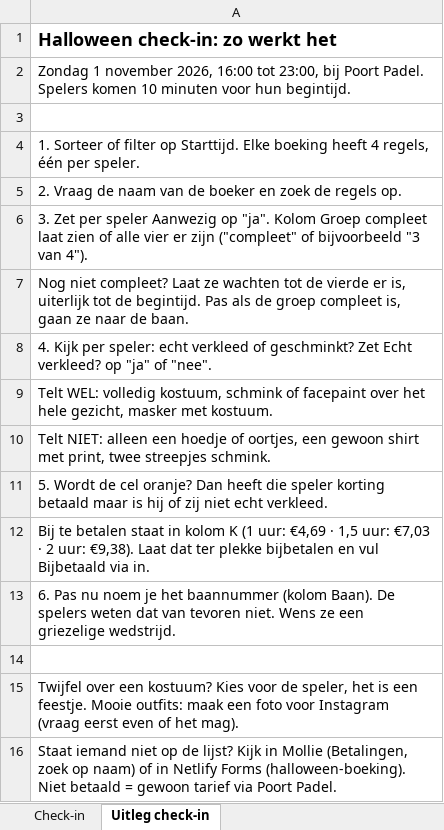
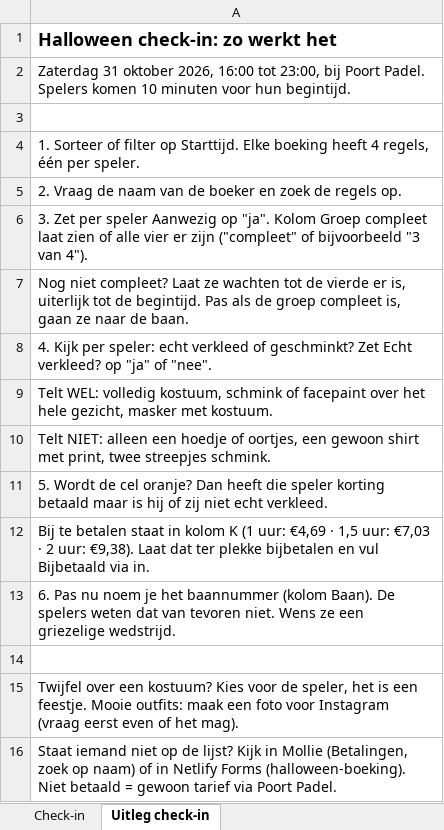
Before and after one commit to ldebruinlars/Event-cliniqs-poort-Padel, an Excel workbook: events/2026-halloween-padel/checkin/halloween-checkin-lijst.xlsx, sheet Uitleg check-in, drawn as a sheet; values as stored, in another font and other column widths than the file's, no borders; the diff names each change by its address in the sheet, - before the commit and + after, or states it on an @@ line.

```diff
--- a/events/2026-halloween-padel/checkin/halloween-checkin-lijst.xlsx (sheet Uitleg check-in)
+++ b/events/2026-halloween-padel/checkin/halloween-checkin-lijst.xlsx (sheet Uitleg check-in)
-A2: Zondag 1 november 2026, 16:00…
+A2: Zaterdag 31 oktober 2026, 16:00…
```
Also changed, not shown: sheet Check-in, 11 other files.
